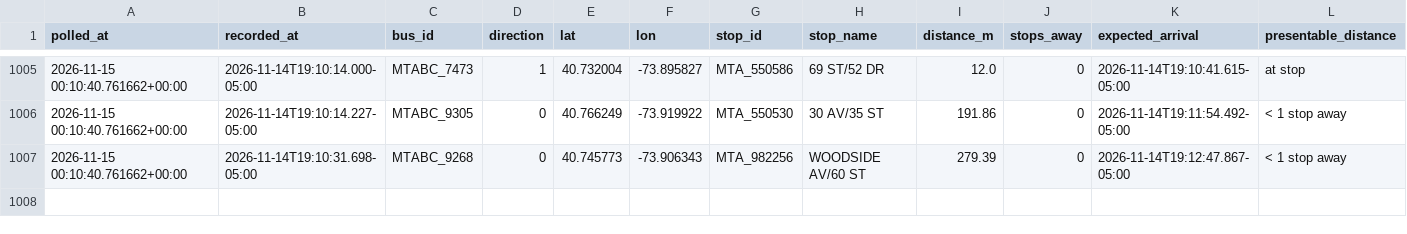
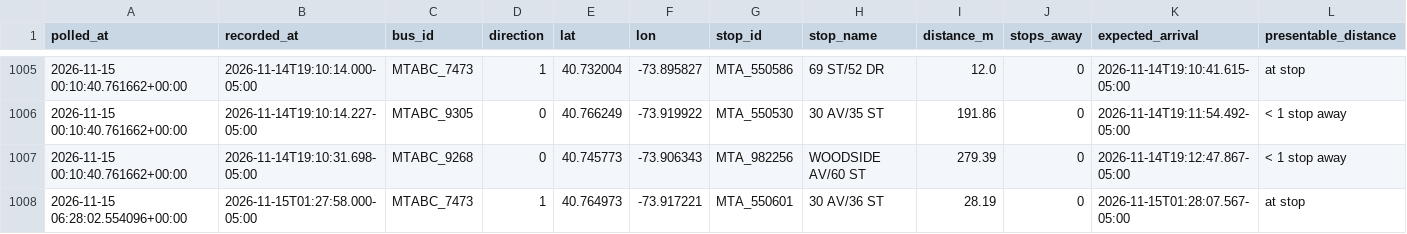
Before and after one commit to SayeedAfridii/q18-predictor, a CSV file: q18_data_v2.csv, drawn as a sheet; only a part is shown, gaps mark what is left out; the diff names each change by its address in the sheet, - before the commit and + after, or states it on an @@ line.

```diff
--- a/q18_data_v2.csv
+++ b/q18_data_v2.csv
+row 1008: 2026-11-15 06:28:02.554096+00:00 | 2026-11-15T01:27:58.000-05:00 | MTABC_7473 | 1 | 40.764973 | -73.917221 | MTA_550601 | 30 AV/36 ST | 28.19 | 0 | 2026-11-15T01:28:07.567-05:00 | at stop
```
